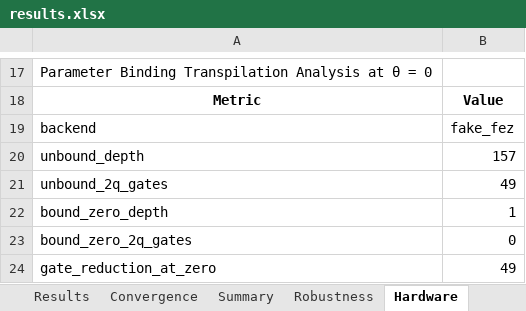
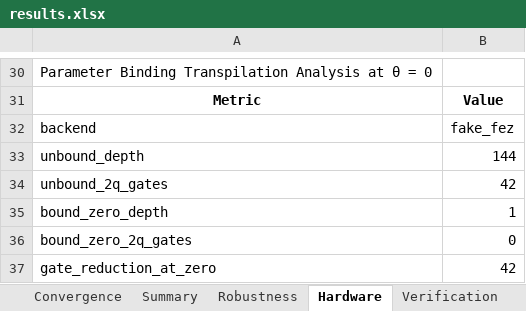
Before and after one commit to silverelloy665/VQE_QuantumDots, an Excel workbook: results.xlsx, sheet Hardware, drawn as a sheet; only a part is shown, gaps mark what is left out; values as stored, in another font and other column widths than the file's, no borders; addresses are those after the commit; the diff covers the shown part only; the diff names each change by its address in the sheet, - before the commit and + after, or states it on an @@ line.

```diff
--- a/results.xlsx (sheet Hardware)
+++ b/results.xlsx (sheet Hardware)
-B33: 157
+B33: 144
-B34: 49
+B34: 42
-B37: 49
+B37: 42
```
Also changed, not shown: 13 added rows and 9 edited cells elsewhere in this sheet, sheet Results, sheet Summary, sheet Config, other sheet tabs, 26 other files.
